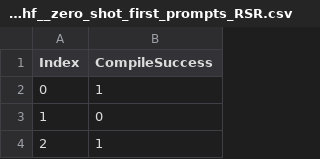
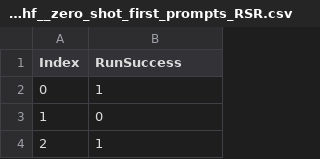
Before and after one commit to nczappia/UnitTestGenEvaluation, a CSV file: metrics/RSR/CodeLlama-7b-Instruct-hf__zero_shot_first_prompts_RSR.csv (was metrics/CodeLlama-7b-Instruct-hf__zero_shot_first_prompts_RSR.csv), drawn as a sheet; only a part is shown.

```diff
--- a/metrics/CodeLlama-7b-Instruct-hf__zero_shot_first_prompts_RSR.csv
+++ b/metrics/RSR/CodeLlama-7b-Instruct-hf__zero_shot_first_prompts_RSR.csv
@@ -1,2 +1,2 @@
-Index,CompileSuccess
+Index,RunSuccess
 0,1
```
Also changed, not shown: metrics/RSR/CodeLlama-7b-Instruct-hf__few_shot_first_prompts_RSR.csv, metrics/RSR/starcoder2-3b__few_shot_first_prompts_RSR.csv, 21 other files.
